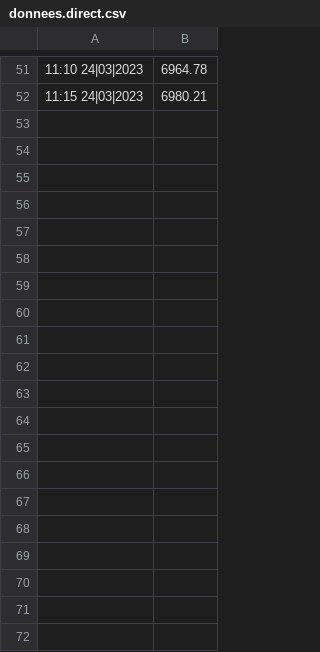
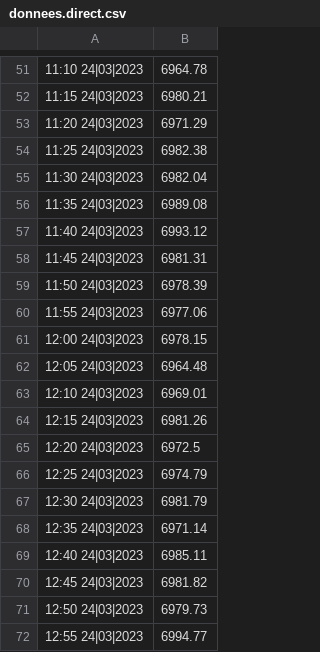
Before and after one commit to EdwinC19/Projet_Linux_Git_Python, a CSV file: donnees.direct.csv, drawn as a sheet; only a part is shown, gaps mark what is left out; the diff covers the shown part only; the diff names each change by its address in the sheet, - before the commit and + after, or states it on an @@ line.

```diff
--- a/donnees.direct.csv
+++ b/donnees.direct.csv
+row 53: 11:20 24|03|2023 | 6971.29
+row 54: 11:25 24|03|2023 | 6982.38
+row 55: 11:30 24|03|2023 | 6982.04
+row 56: 11:35 24|03|2023 | 6989.08
+row 57: 11:40 24|03|2023 | 6993.12
+row 58: 11:45 24|03|2023 | 6981.31
+row 59: 11:50 24|03|2023 | 6978.39
+row 60: 11:55 24|03|2023 | 6977.06
+row 61: 12:00 24|03|2023 | 6978.15
+row 62: 12:05 24|03|2023 | 6964.48
+row 63: 12:10 24|03|2023 | 6969.01
+row 64: 12:15 24|03|2023 | 6981.26
+row 65: 12:20 24|03|2023 | 6972.5
+row 66: 12:25 24|03|2023 | 6974.79
+row 67: 12:30 24|03|2023 | 6981.79
+row 68: 12:35 24|03|2023 | 6971.14
+row 69: 12:40 24|03|2023 | 6985.11
+row 70: 12:45 24|03|2023 | 6981.82
+row 71: 12:50 24|03|2023 | 6979.73
+row 72: 12:55 24|03|2023 | 6994.77
```
Also changed, not shown: 48 added rows elsewhere in this file, 2 other files.
